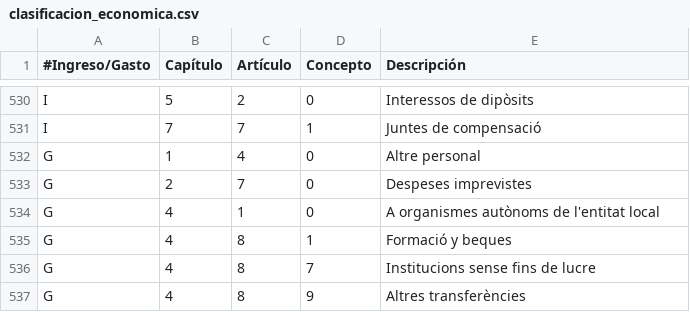
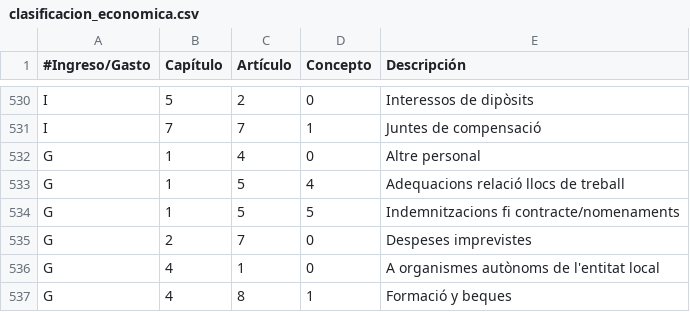
Before and after one commit to civio/presupuesto-elprat, a CSV file: data/ca/clasificacion_economica.csv, drawn as a sheet; only a part is shown, gaps mark what is left out; the shorter side is filled out with more unchanged rows.

```diff
--- a/data/ca/clasificacion_economica.csv
+++ b/data/ca/clasificacion_economica.csv
@@ -532,2 +532,4 @@ I,7,7,1,Juntes de compensació
 G,1,4,0,Altre personal
+G,1,5,4,Adequacions relació llocs de treball
+G,1,5,5,Indemnitzacions fi contracte/nomenaments
 G,2,7,0,Despeses imprevistes
```
Also changed, not shown: data/ca/areas_funcionales.csv, data/es/areas_funcionales.csv, 1 other file.
